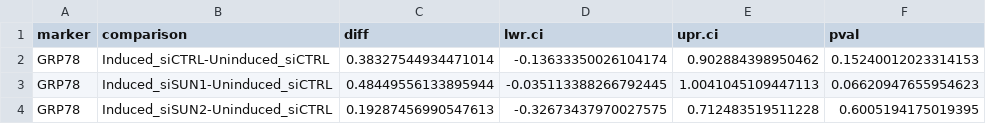
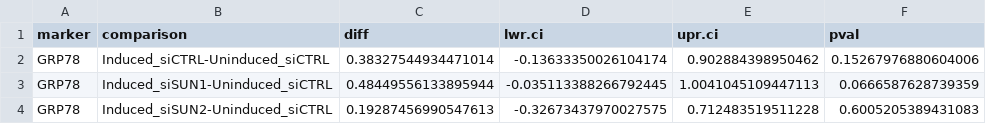
Before and after one commit to CBIIT/mistelilab-hgps-sun2, a CSV file: Fig.4D/output/dunnett_results.csv, drawn as a sheet.

```diff
--- a/Fig.4D/output/dunnett_results.csv
+++ b/Fig.4D/output/dunnett_results.csv
@@ -1,4 +1,4 @@
 marker,comparison,diff,lwr.ci,upr.ci,pval
-GRP78,Induced_siCTRL-Uninduced_siCTRL,0.38327544934471014,-0.13633350026104174,0.902884398950462,0.15240012023314153
-GRP78,Induced_siSUN1-Uninduced_siCTRL,0.48449556133895944,-0.035113388266792445,1.0041045109447113,0.06620947655954623
-GRP78,Induced_siSUN2-Uninduced_siCTRL,0.19287456990547613,-0.32673437970027575,0.712483519511228,0.6005194175019395
+GRP78,Induced_siCTRL-Uninduced_siCTRL,0.38327544934471014,-0.13633350026104174,0.902884398950462,0.15267976880604006
+GRP78,Induced_siSUN1-Uninduced_siCTRL,0.48449556133895944,-0.035113388266792445,1.0041045109447113,0.0666587628739359
+GRP78,Induced_siSUN2-Uninduced_siCTRL,0.19287456990547613,-0.32673437970027575,0.712483519511228,0.6005205389431083
```
Also changed, not shown: 5 other files.
